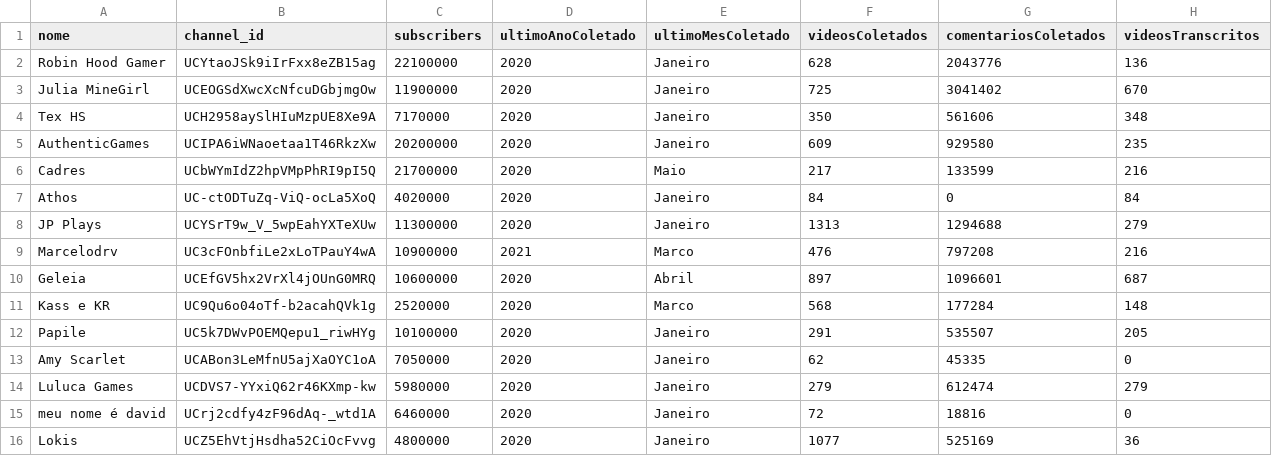
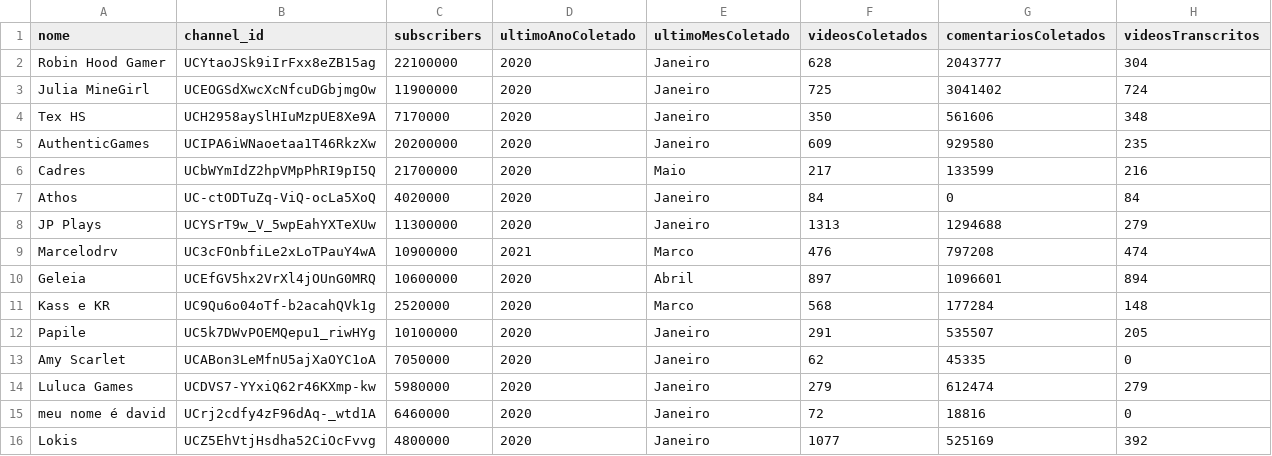
Before and after one commit to Stambassi/IC-Modelagem-de-influenciadores-infantis, a CSV file: Coletor/crawler/youtuberslist.csv, drawn as a sheet.

```diff
--- a/Coletor/crawler/youtuberslist.csv
+++ b/Coletor/crawler/youtuberslist.csv
@@ -1,4 +1,4 @@
 nome,channel_id,subscribers,ultimoAnoColetado,ultimoMesColetado,videosColetados,comentariosColetados,videosTranscritos
-Robin Hood Gamer,UCYtaoJSk9iIrFxx8eZB15ag,22100000,2020,Janeiro,628,2043776,136
-Julia MineGirl,UCEOGSdXwcXcNfcuDGbjmgOw,11900000,2020,Janeiro,725,3041402,670
+Robin Hood Gamer,UCYtaoJSk9iIrFxx8eZB15ag,22100000,2020,Janeiro,628,2043777,304
+Julia MineGirl,UCEOGSdXwcXcNfcuDGbjmgOw,11900000,2020,Janeiro,725,3041402,724
 Tex HS,UCH2958aySlHIuMzpUE8Xe9A,7170000,2020,Janeiro,350,561606,348
@@ -8,4 +8,4 @@ Athos,UC-ctODTuZq-ViQ-ocLa5XoQ,4020000,2020,Janeiro,84,0,84
 JP Plays,UCYSrT9w_V_5wpEahYXTeXUw,11300000,2020,Janeiro,1313,1294688,279
-Marcelodrv,UC3cFOnbfiLe2xLoTPauY4wA,10900000,2021,Marco,476,797208,216
-Geleia,UCEfGV5hx2VrXl4jOUnG0MRQ,10600000,2020,Abril,897,1096601,687
+Marcelodrv,UC3cFOnbfiLe2xLoTPauY4wA,10900000,2021,Marco,476,797208,474
+Geleia,UCEfGV5hx2VrXl4jOUnG0MRQ,10600000,2020,Abril,897,1096601,894
 Kass e KR,UC9Qu6o04oTf-b2acahQVk1g,2520000,2020,Marco,568,177284,148
@@ -15,2 +15,2 @@ Luluca Games,UCDVS7-YYxiQ62r46KXmp-kw,5980000,2020,Janeiro,279,612474,279
 meu nome é david,UCrj2cdfy4zF96dAq-_wtd1A,6460000,2020,Janeiro,72,18816,0
-Lokis,UCZ5EhVtjHsdha52CiOcFvvg,4800000,2020,Janeiro,1077,525169,36
+Lokis,UCZ5EhVtjHsdha52CiOcFvvg,4800000,2020,Janeiro,1077,525169,392
```
Also changed, not shown: 4 other files.
